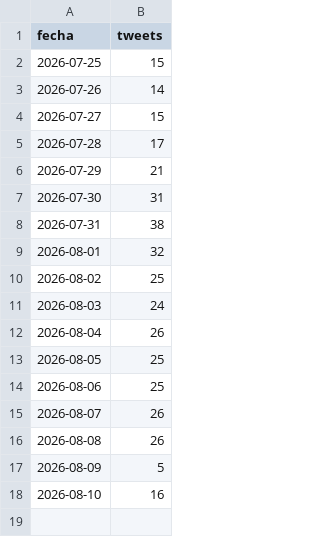
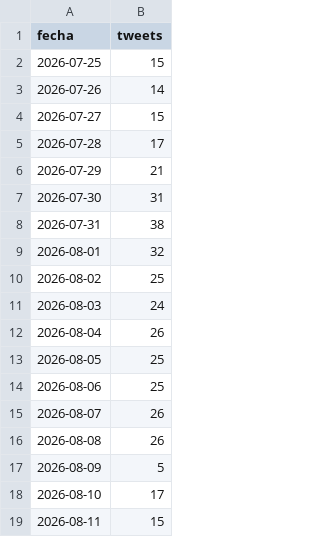
Before and after one commit to lamegawi/bot-polymarket-elon-semanal-v2, a CSV file: datos_elon.csv, drawn as a sheet.

```diff
--- a/datos_elon.csv
+++ b/datos_elon.csv
@@ -17,2 +17,3 @@ fecha,tweets
 2026-08-09,5
-2026-08-10,16
+2026-08-10,17
+2026-08-11,15
```
Also changed, not shown: 3 other files.
